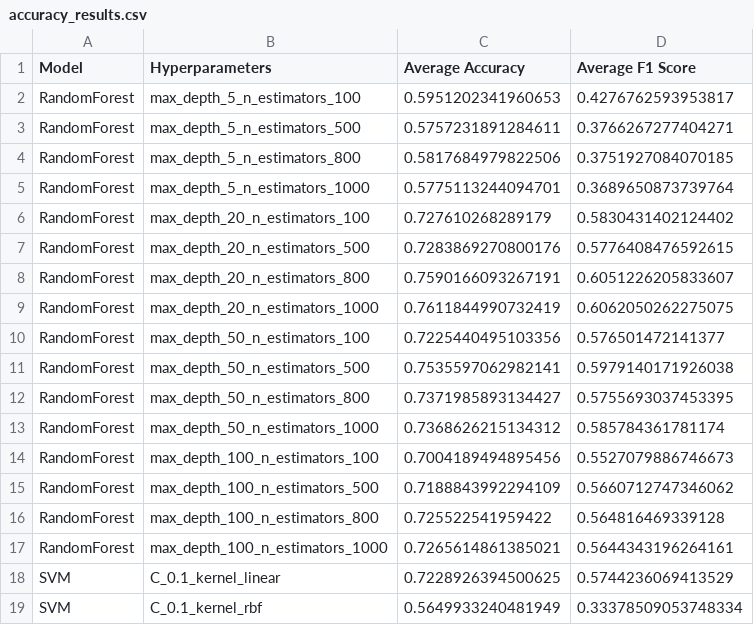
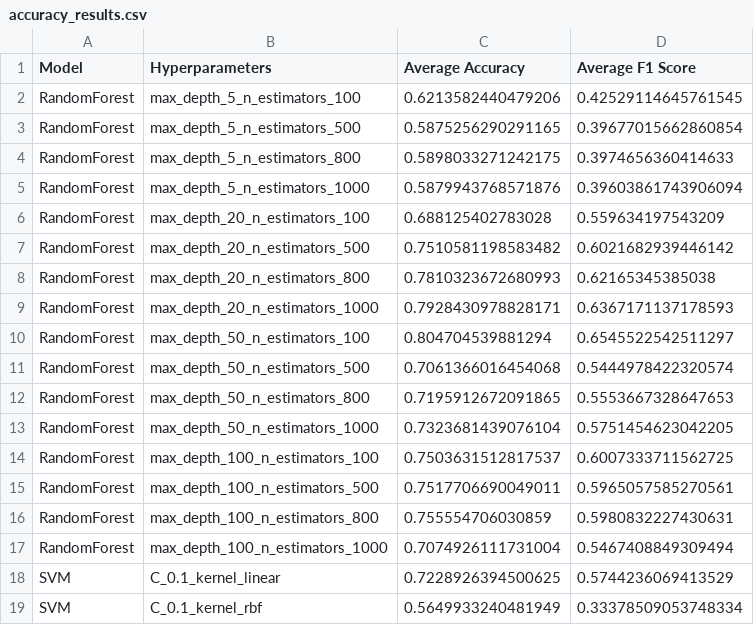
Before and after one commit to Pablolo99/BioArtisan-v1.0, a CSV file: pred_models/NRP/accuracy_results.csv, drawn as a sheet; only a part is shown; the diff covers the shown part only.

Commit message:
pred models commit final

```diff
--- a/pred_models/NRP/accuracy_results.csv
+++ b/pred_models/NRP/accuracy_results.csv
@@ -1,18 +1,18 @@
 Model,Hyperparameters,Average Accuracy,Average F1 Score
-RandomForest,max_depth_5_n_estimators_100,0.5951202341960653,0.4276762593953817
-RandomForest,max_depth_5_n_estimators_500,0.5757231891284611,0.3766267277404271
-RandomForest,max_depth_5_n_estimators_800,0.5817684979822506,0.3751927084070185
-RandomForest,max_depth_5_n_estimators_1000,0.5775113244094701,0.3689650873739764
-RandomForest,max_depth_20_n_estimators_100,0.727610268289179,0.5830431402124402
-RandomForest,max_depth_20_n_estimators_500,0.7283869270800176,0.5776408476592615
-RandomForest,max_depth_20_n_estimators_800,0.7590166093267191,0.6051226205833607
-RandomForest,max_depth_20_n_estimators_1000,0.7611844990732419,0.6062050262275075
-RandomForest,max_depth_50_n_estimators_100,0.7225440495103356,0.576501472141377
-RandomForest,max_depth_50_n_estimators_500,0.7535597062982141,0.5979140171926038
-RandomForest,max_depth_50_n_estimators_800,0.7371985893134427,0.5755693037453395
-RandomForest,max_depth_50_n_estimators_1000,0.7368626215134312,0.585784361781174
-RandomForest,max_depth_100_n_estimators_100,0.7004189494895456,0.5527079886746673
-RandomForest,max_depth_100_n_estimators_500,0.7188843992294109,0.5660712747346062
-RandomForest,max_depth_100_n_estimators_800,0.725522541959422,0.564816469339128
-RandomForest,max_depth_100_n_estimators_1000,0.7265614861385021,0.5644343196264161
+RandomForest,max_depth_5_n_estimators_100,0.6213582440479206,0.42529114645761545
+RandomForest,max_depth_5_n_estimators_500,0.5875256290291165,0.39677015662860854
+RandomForest,max_depth_5_n_estimators_800,0.5898033271242175,0.3974656360414633
+RandomForest,max_depth_5_n_estimators_1000,0.5879943768571876,0.39603861743906094
+RandomForest,max_depth_20_n_estimators_100,0.688125402783028,0.559634197543209
+RandomForest,max_depth_20_n_estimators_500,0.7510581198583482,0.6021682939446142
+RandomForest,max_depth_20_n_estimators_800,0.7810323672680993,0.62165345385038
+RandomForest,max_depth_20_n_estimators_1000,0.7928430978828171,0.6367171137178593
+RandomForest,max_depth_50_n_estimators_100,0.804704539881294,0.6545522542511297
+RandomForest,max_depth_50_n_estimators_500,0.7061366016454068,0.5444978422320574
+RandomForest,max_depth_50_n_estimators_800,0.7195912672091865,0.5553667328647653
+RandomForest,max_depth_50_n_estimators_1000,0.7323681439076104,0.5751454623042205
+RandomForest,max_depth_100_n_estimators_100,0.7503631512817537,0.6007333711562725
+RandomForest,max_depth_100_n_estimators_500,0.7517706690049011,0.5965057585270561
+RandomForest,max_depth_100_n_estimators_800,0.755554706030859,0.5980832227430631
+RandomForest,max_depth_100_n_estimators_1000,0.7074926111731004,0.5467408849309494
 SVM,C_0.1_kernel_linear,0.7228926394500625,0.5744236069413529
```
Also changed, not shown: 24 edited cells elsewhere in this file, 33 other files.
